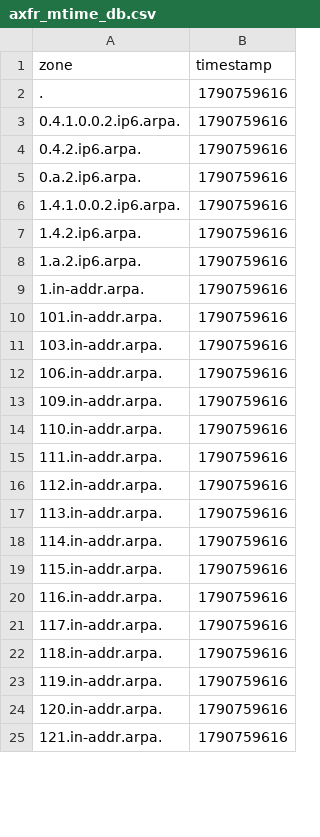
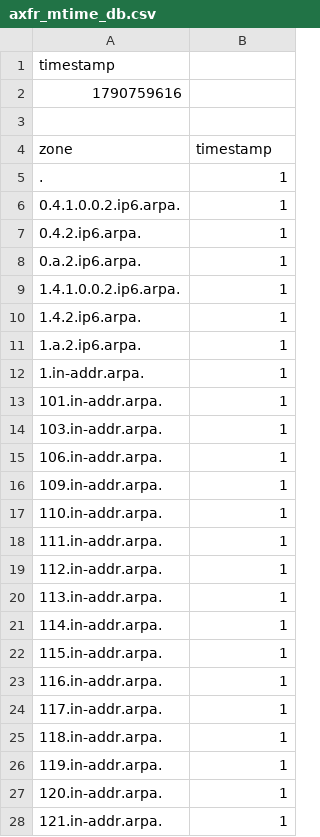
Before and after one commit to monoidic/TLDR2, a CSV file: axfr_mtime_db.csv, drawn as a sheet; only a part is shown; the diff covers the shown part only.

Commit message:
add level of indirection to csv timestamp files to reduce changes per commit

```diff
--- a/axfr_mtime_db.csv
+++ b/axfr_mtime_db.csv
@@ -1,25 +1,28 @@
+timestamp
+1790759616
+
 zone,timestamp
-.,1790759616
-0.4.1.0.0.2.ip6.arpa.,1790759616
-0.4.2.ip6.arpa.,1790759616
-0.a.2.ip6.arpa.,1790759616
-1.4.1.0.0.2.ip6.arpa.,1790759616
-1.4.2.ip6.arpa.,1790759616
-1.a.2.ip6.arpa.,1790759616
-1.in-addr.arpa.,1790759616
-101.in-addr.arpa.,1790759616
-103.in-addr.arpa.,1790759616
-106.in-addr.arpa.,1790759616
-109.in-addr.arpa.,1790759616
-110.in-addr.arpa.,1790759616
-111.in-addr.arpa.,1790759616
-112.in-addr.arpa.,1790759616
-113.in-addr.arpa.,1790759616
-114.in-addr.arpa.,1790759616
-115.in-addr.arpa.,1790759616
-116.in-addr.arpa.,1790759616
-117.in-addr.arpa.,1790759616
-118.in-addr.arpa.,1790759616
-119.in-addr.arpa.,1790759616
-120.in-addr.arpa.,1790759616
-121.in-addr.arpa.,1790759616
+.,1
+0.4.1.0.0.2.ip6.arpa.,1
+0.4.2.ip6.arpa.,1
+0.a.2.ip6.arpa.,1
+1.4.1.0.0.2.ip6.arpa.,1
+1.4.2.ip6.arpa.,1
+1.a.2.ip6.arpa.,1
+1.in-addr.arpa.,1
+101.in-addr.arpa.,1
+103.in-addr.arpa.,1
+106.in-addr.arpa.,1
+109.in-addr.arpa.,1
+110.in-addr.arpa.,1
+111.in-addr.arpa.,1
+112.in-addr.arpa.,1
+113.in-addr.arpa.,1
+114.in-addr.arpa.,1
+115.in-addr.arpa.,1
+116.in-addr.arpa.,1
+117.in-addr.arpa.,1
+118.in-addr.arpa.,1
+119.in-addr.arpa.,1
+120.in-addr.arpa.,1
+121.in-addr.arpa.,1
```
Also changed, not shown: 120 edited cells elsewhere in this file, 3 other files.
